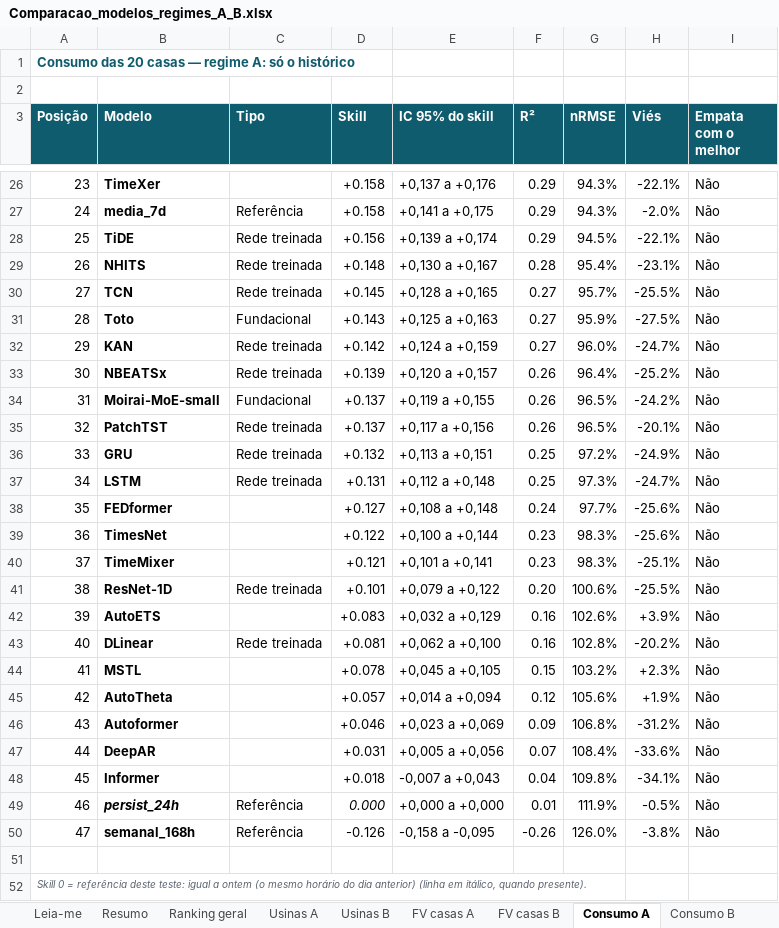
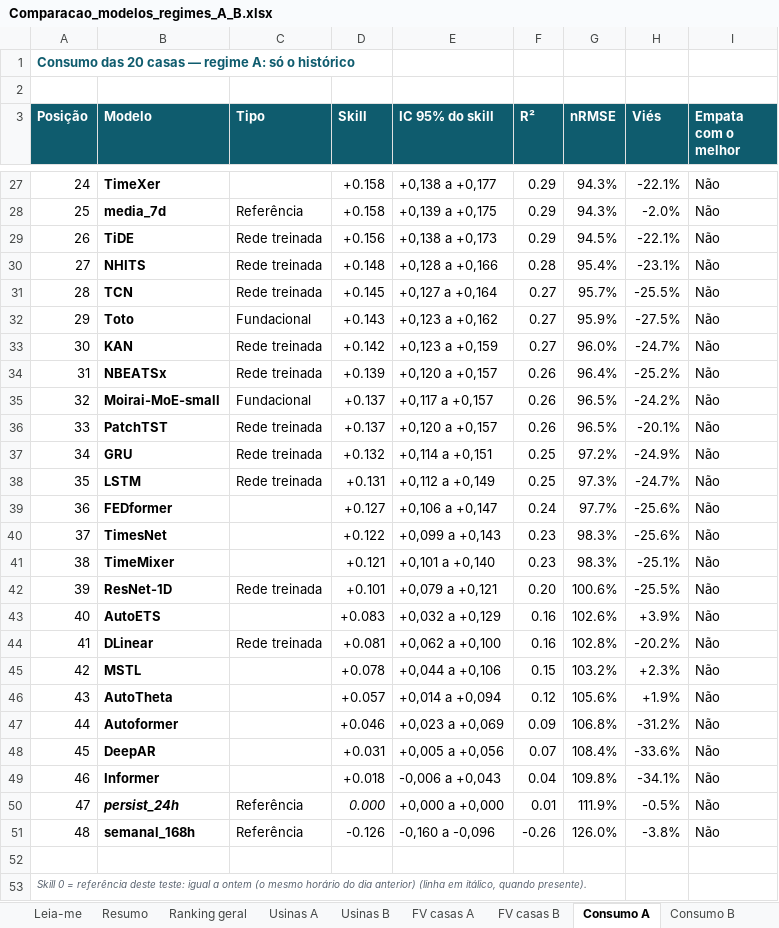
Before and after one commit to JoaoCarlos134/prosumer, an Excel workbook: docs/literatura/Comparacao_modelos_regimes_A_B.xlsx, sheet Consumo A, drawn as a sheet; only a part is shown, gaps mark what is left out; values as stored, in another font and other column widths than the file's, no borders; addresses are those after the commit; the diff covers the shown part only; the diff names each change by its address in the sheet, - before the commit and + after, or states it on an @@ line.

```diff
--- a/docs/literatura/Comparacao_modelos_regimes_A_B.xlsx (sheet Consumo A)
+++ b/docs/literatura/Comparacao_modelos_regimes_A_B.xlsx (sheet Consumo A)
@@ column A (Posição) renumbered between rows 5 and 51 @@
-E27 (IC 95% do skill): +0,137 a +0,176
+E27 (IC 95% do skill): +0,138 a +0,177
-E28 (IC 95% do skill): +0,141 a +0,175
+E28 (IC 95% do skill): +0,139 a +0,175
-E29 (IC 95% do skill): +0,139 a +0,174
+E29 (IC 95% do skill): +0,138 a +0,173
-E30 (IC 95% do skill): +0,130 a +0,167
+E30 (IC 95% do skill): +0,128 a +0,166
-E31 (IC 95% do skill): +0,128 a +0,165
+E31 (IC 95% do skill): +0,127 a +0,164
-E32 (IC 95% do skill): +0,125 a +0,163
+E32 (IC 95% do skill): +0,123 a +0,162
-E33 (IC 95% do skill): +0,124 a +0,159
+E33 (IC 95% do skill): +0,123 a +0,159
-E35 (IC 95% do skill): +0,119 a +0,155
+E35 (IC 95% do skill): +0,117 a +0,157
-E36 (IC 95% do skill): +0,117 a +0,156
+E36 (IC 95% do skill): +0,120 a +0,157
-E37 (IC 95% do skill): +0,113 a +0,151
+E37 (IC 95% do skill): +0,114 a +0,151
-E38 (IC 95% do skill): +0,112 a +0,148
+E38 (IC 95% do skill): +0,112 a +0,149
-E39 (IC 95% do skill): +0,108 a +0,148
+E39 (IC 95% do skill): +0,106 a +0,147
-E40 (IC 95% do skill): +0,100 a +0,144
+E40 (IC 95% do skill): +0,099 a +0,143
-E41 (IC 95% do skill): +0,101 a +0,141
+E41 (IC 95% do skill): +0,101 a +0,140
-E42 (IC 95% do skill): +0,079 a +0,122
+E42 (IC 95% do skill): +0,079 a +0,121
-E45 (IC 95% do skill): +0,045 a +0,105
+E45 (IC 95% do skill): +0,044 a +0,106
-E49 (IC 95% do skill): -0,007 a +0,043
+E49 (IC 95% do skill): -0,006 a +0,043
-E51 (IC 95% do skill): -0,158 a -0,095
+E51 (IC 95% do skill): -0,160 a -0,096
```
Also changed, not shown: 1 added row, 23 edited cells and cell formats elsewhere in this sheet, sheet Ranking geral, sheet Usinas A, sheet Consumo B, sheet FV casas A, sheet FV casas B, sheet Usinas B, 4 more sheets, other sheet tabs, docs/literatura/Visao_geral_modelos_previsao.xlsx, 24 other files.
